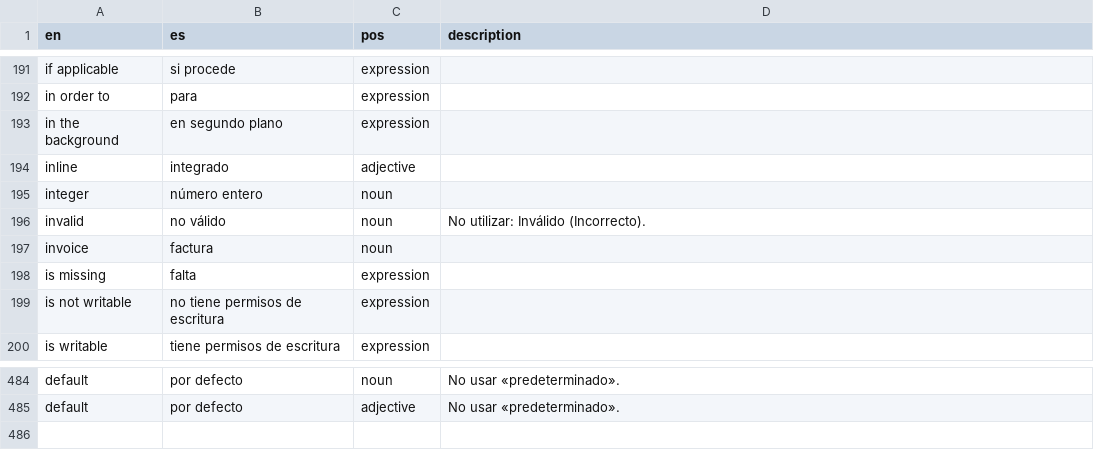
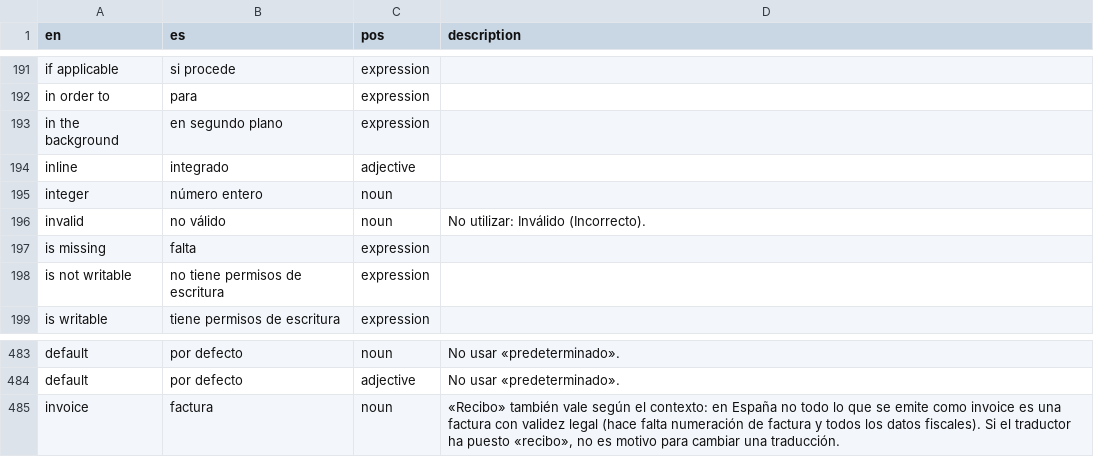
Before and after one commit to nilovelez/wp-es-polyglots, a CSV file: wordpress-polyglots-es/skills/review-glotpress-waiting/scripts/glossary.csv, drawn as a sheet; only a part is shown, gaps mark what is left out.

Commit message:
Glossary overrides: invoice, «recibo» also valid depending on context

```diff
--- a/wordpress-polyglots-es/skills/review-glotpress-waiting/scripts/glossary.csv
+++ b/wordpress-polyglots-es/skills/review-glotpress-waiting/scripts/glossary.csv
@@ -205,3 +205,2 @@ integer,número entero,noun,
 invalid,no válido,noun,No utilizar: Inválido (Incorrecto).
-invoice,factura,noun,
 is missing,falta,expression,
@@ -511 +510,2 @@ default,por defecto,noun,No usar «predeterminado».
 default,por defecto,adjective,No usar «predeterminado».
+invoice,factura,noun,"«Recibo» también vale según el contexto: en España no todo lo que se emite como invoice es una factura con validez legal (hace falta numeración de factura y todos los datos fiscales). Si el traductor ha puesto «recibo», no es motivo para cambiar una traducción."
```
Also changed, not shown: resources/glossary-overrides.csv, wordpress-polyglots-es/skills/translate-glotpress-project/scripts/glossary.csv, 3 other files.
